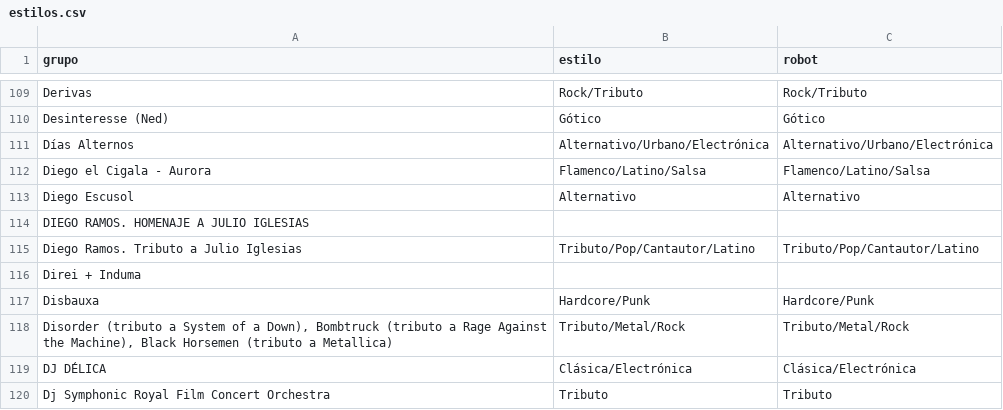
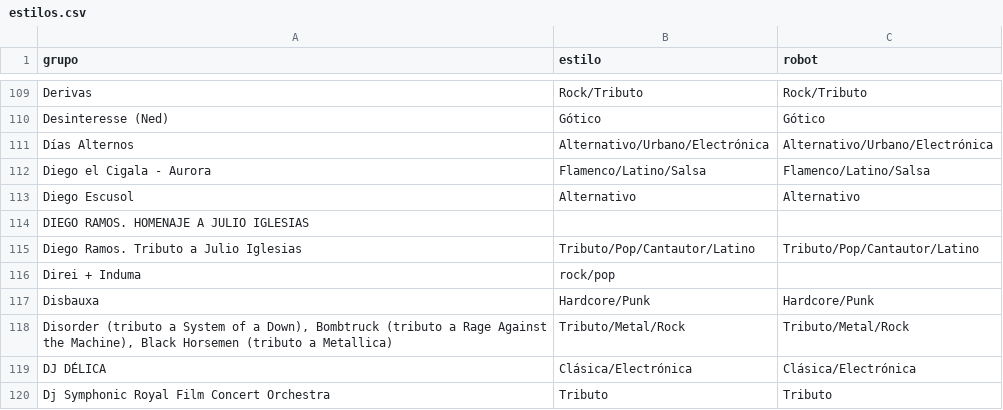
Before and after one commit to aalbae/zgz-datos, a CSV file: estilos.csv, drawn as a sheet; only a part is shown, gaps mark what is left out.

Commit message:
Modify genre for Direi + Induma in estilos.csv
Updated genre for 'Direi + Induma' entry.

```diff
--- a/estilos.csv
+++ b/estilos.csv
@@ -115,3 +115,3 @@ DIEGO RAMOS. HOMENAJE A JULIO IGLESIAS,,
 Diego Ramos. Tributo a Julio Iglesias,Tributo/Pop/Cantautor/Latino,Tributo/Pop/Cantautor/Latino
-Direi + Induma,,
+Direi + Induma,rock/pop,
 Disbauxa,Hardcore/Punk,Hardcore/Punk
```
